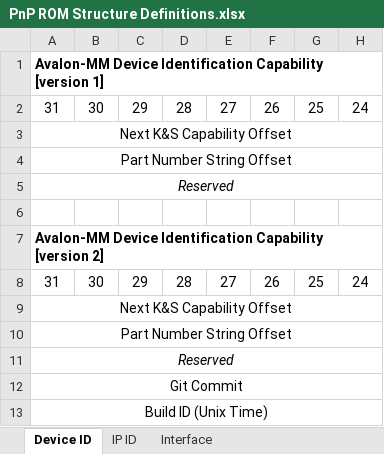
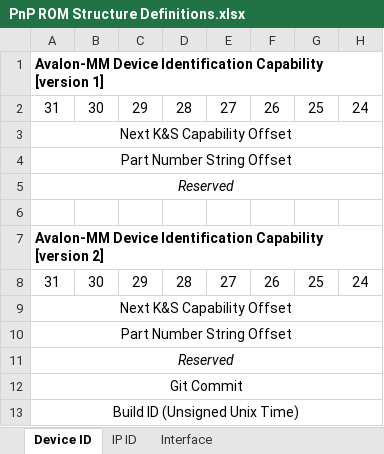
Before and after one commit to AM4511/test_migrate_kvb, an Excel workbook: ipcores/quartus17.0/kns/PnP_ROM/docs/PnP ROM Structure Definitions.xlsx, sheet Device ID, drawn as a sheet; only a part is shown; values as stored, in another font and other column widths than the file's, no borders; the diff names each change by its address in the sheet, - before the commit and + after, or states it on an @@ line.

```diff
--- a/ipcores/quartus17.0/kns/PnP_ROM/docs/PnP ROM Structure Definitions.xlsx (sheet Device ID)
+++ b/ipcores/quartus17.0/kns/PnP_ROM/docs/PnP ROM Structure Definitions.xlsx (sheet Device ID)
-A13: Build ID (Unix Time)
+A13: Build ID (Unsigned Unix Time)
```
Also changed, not shown: 6 other files.
